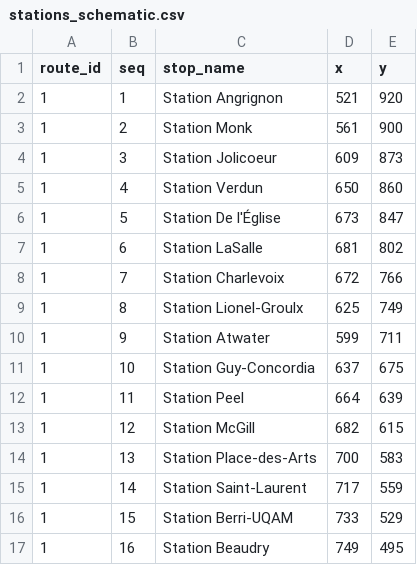
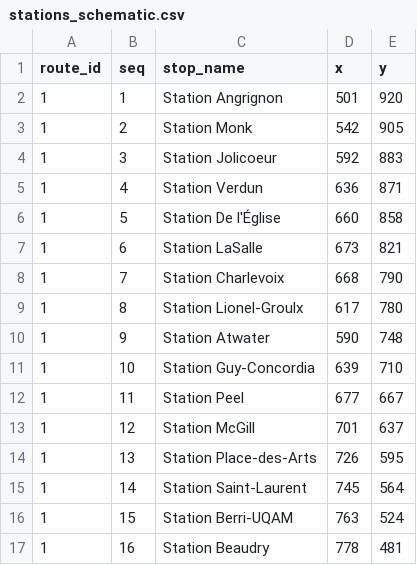
Before and after one commit to OmarNahhass/prochain-passage, a CSV file: stations_schematic.csv, drawn as a sheet; only a part is shown; the diff covers the shown part only.

Commit message:
Add station display view with live arrivals

```diff
--- a/stations_schematic.csv
+++ b/stations_schematic.csv
@@ -1,17 +1,17 @@
 route_id,seq,stop_name,x,y
-1,1,Station Angrignon,521,920
-1,2,Station Monk,561,900
-1,3,Station Jolicoeur,609,873
-1,4,Station Verdun,650,860
-1,5,Station De l'Église,673,847
-1,6,Station LaSalle,681,802
-1,7,Station Charlevoix,672,766
-1,8,Station Lionel-Groulx,625,749
-1,9,Station Atwater,599,711
-1,10,Station Guy-Concordia,637,675
-1,11,Station Peel,664,639
-1,12,Station McGill,682,615
-1,13,Station Place-des-Arts,700,583
-1,14,Station Saint-Laurent,717,559
-1,15,Station Berri-UQAM,733,529
-1,16,Station Beaudry,749,495
+1,1,Station Angrignon,501,920
+1,2,Station Monk,542,905
+1,3,Station Jolicoeur,592,883
+1,4,Station Verdun,636,871
+1,5,Station De l'Église,660,858
+1,6,Station LaSalle,673,821
+1,7,Station Charlevoix,668,790
+1,8,Station Lionel-Groulx,617,780
+1,9,Station Atwater,590,748
+1,10,Station Guy-Concordia,639,710
+1,11,Station Peel,677,667
+1,12,Station McGill,701,637
+1,13,Station Place-des-Arts,726,595
+1,14,Station Saint-Laurent,745,564
+1,15,Station Berri-UQAM,763,524
+1,16,Station Beaudry,778,481
```
Also changed, not shown: 112 edited cells elsewhere in this file, 10 other files.
